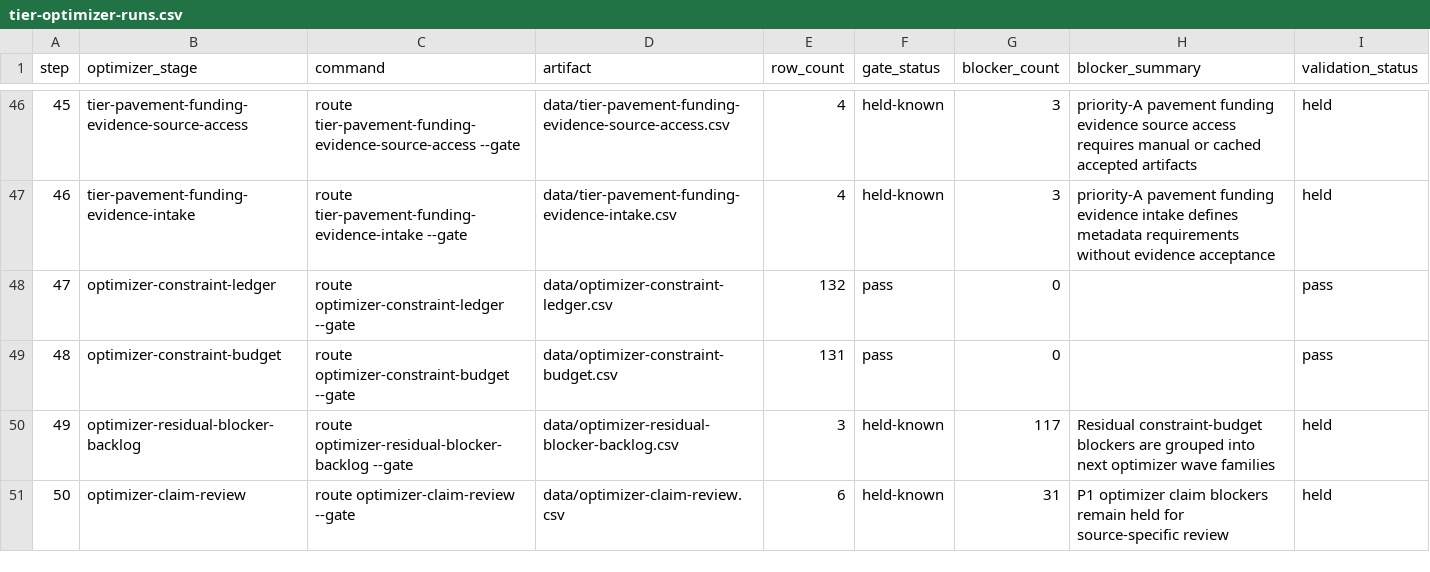
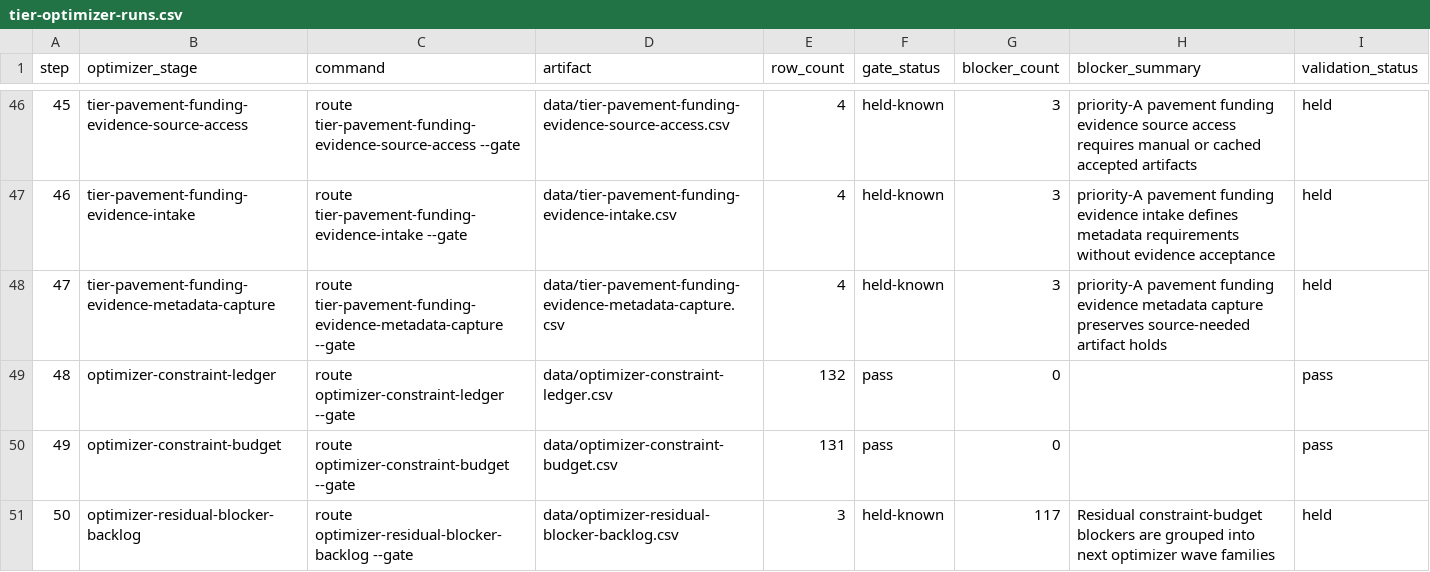
Before and after one commit to giodl73-repo/ROUTE, a CSV file: data/tier-optimizer-runs.csv, drawn as a sheet; only a part is shown, gaps mark what is left out; the shorter side is filled out with more unchanged rows; addresses are those after the commit; the diff names each change by its address in the sheet, - before the commit and + after, or states it on an @@ line.

```diff
--- a/data/tier-optimizer-runs.csv
+++ b/data/tier-optimizer-runs.csv
+row 48: 47 | tier-pavement-funding-evidence-metadata-capture | route tier-pavement-funding-evidence-metadata-capture --gate | data/tier-pavement-funding-evidence-metadata-capture.csv | 4 | held-known | 3 | priority-A pavement funding evidence metadata capture preserves source-needed artifact holds | held
@@ column A (step) renumbered from row 49 down @@
```
Also changed, not shown: data/release-manifest.csv, 8 other files.
